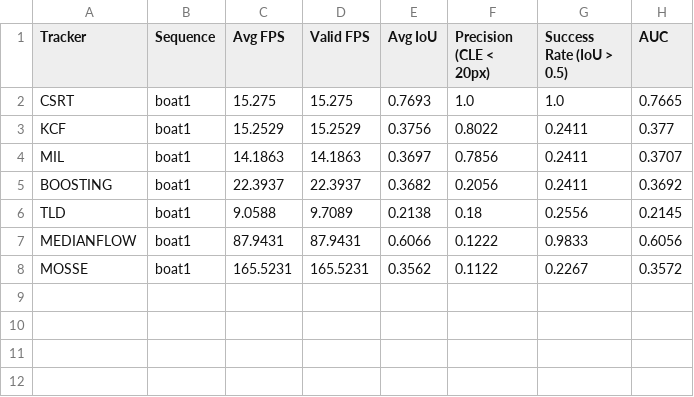
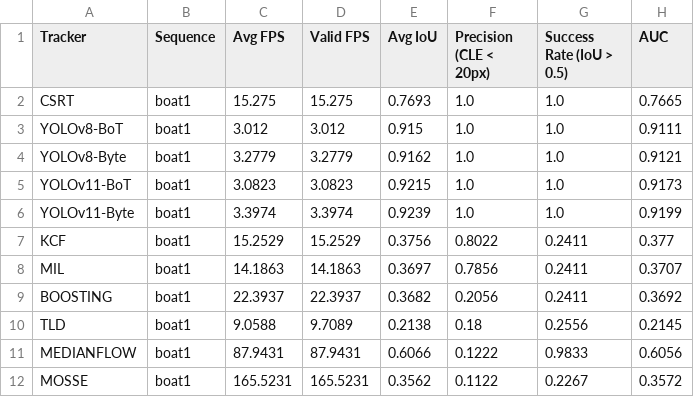
Before and after one commit to Max326/camera-tracking, a CSV file: results-rpi/boat1_benchmark_summary.csv, drawn as a sheet.

```diff
--- a/results-rpi/boat1_benchmark_summary.csv
+++ b/results-rpi/boat1_benchmark_summary.csv
@@ -2,2 +2,6 @@ Tracker,Sequence,Avg FPS,Valid FPS,Avg IoU,Precision (CLE < 20px),Success Rate (
 CSRT,boat1,15.275,15.275,0.7693,1.0,1.0,0.7665
+YOLOv8-BoT,boat1,3.012,3.012,0.915,1.0,1.0,0.9111
+YOLOv8-Byte,boat1,3.2779,3.2779,0.9162,1.0,1.0,0.9121
+YOLOv11-BoT,boat1,3.0823,3.0823,0.9215,1.0,1.0,0.9173
+YOLOv11-Byte,boat1,3.3974,3.3974,0.9239,1.0,1.0,0.9199
 KCF,boat1,15.2529,15.2529,0.3756,0.8022,0.2411,0.377
```
Also changed, not shown: results-rpi/bike1_benchmark_summary.csv, results-rpi/bike3_benchmark_summary.csv, 28 other files.
